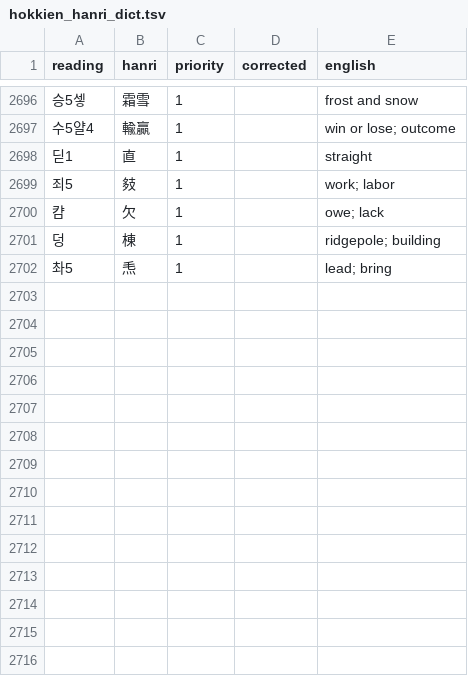
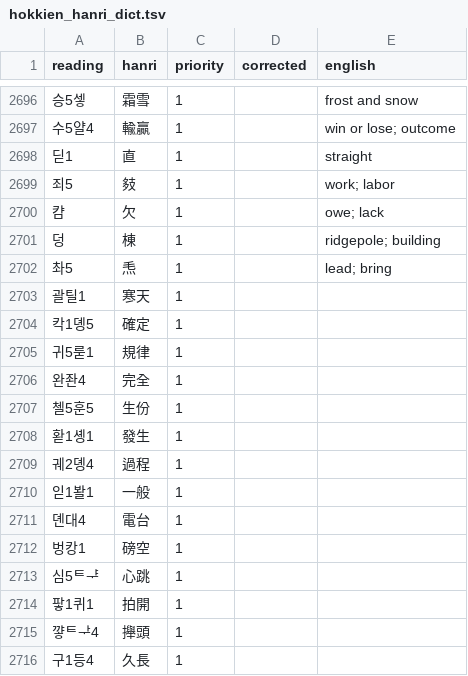
Before and after one commit to thehokkienlang/dictionary, a TSV file: data/hokkien_hanri_dict.tsv, drawn as a sheet; only a part is shown, gaps mark what is left out.

Commit message:
Add latest local TSV entries

```diff
--- a/data/hokkien_hanri_dict.tsv
+++ b/data/hokkien_hanri_dict.tsv
@@ -2702 +2702,15 @@ reading	hanri	priority	corrected	english
 촤5	𤆬	1		lead; bring
+괄틸1	寒天	1		
+칵1뎽5	確定	1		
+귀5룯1	規律	1		
+완좐4	完全	1		
+첼5훈5	生份	1		
+홛1솅1	發生	1		
+궤2뎽4	過程	1		
+읻1봘1	一般	1		
+뎬대4	電台	1		
+벙캉1	磅空	1		
+심5ᄐᆤ	心跳	1		
+팧1퀴1	拍開	1		
+꺟ᄐᅷ4	攑頭	1		
+구1등4	久長	1		
```
Also changed, not shown: 2 other files.
